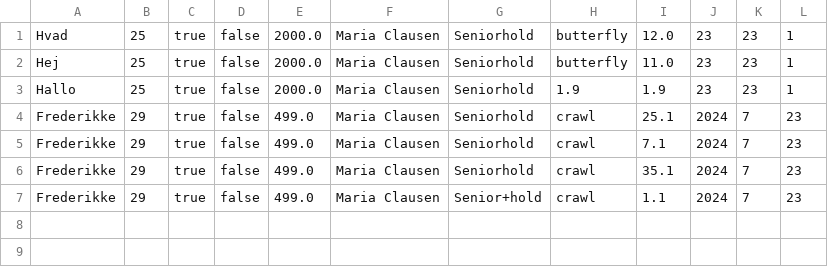
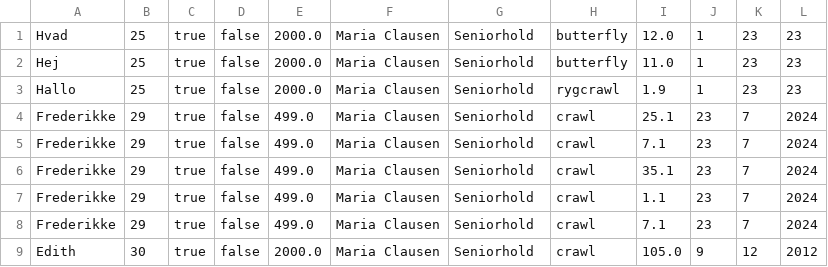
Before and after one commit to NikolajWild/Delfinen, a CSV file: medlemmer.csv, drawn as a sheet.

```diff
--- a/medlemmer.csv
+++ b/medlemmer.csv
@@ -1,7 +1,9 @@
-Hvad,25,true,false,2000.0,Maria Clausen,Seniorhold,butterfly,12.0,23,23,1
-Hej,25,true,false,2000.0,Maria Clausen,Seniorhold,butterfly,11.0,23,23,1
-Hallo,25,true,false,2000.0,Maria Clausen,Seniorhold,1.9,1.9,23,23,1
-Frederikke,29,true,false,499.0,Maria Clausen,Seniorhold,crawl,25.1,2024,7,23
-Frederikke,29,true,false,499.0,Maria Clausen,Seniorhold,crawl,7.1,2024,7,23
-Frederikke,29,true,false,499.0,Maria Clausen,Seniorhold,crawl,35.1,2024,7,23
-Frederikke,29,true,false,499.0,Maria Clausen,Senior+hold,crawl,1.1,2024,7,23
+Hvad,25,true,false,2000.0,Maria Clausen,Seniorhold,butterfly,12.0,1,23,23
+Hej,25,true,false,2000.0,Maria Clausen,Seniorhold,butterfly,11.0,1,23,23
+Hallo,25,true,false,2000.0,Maria Clausen,Seniorhold,rygcrawl,1.9,1,23,23
+Frederikke,29,true,false,499.0,Maria Clausen,Seniorhold,crawl,25.1,23,7,2024
+Frederikke,29,true,false,499.0,Maria Clausen,Seniorhold,crawl,7.1,23,7,2024
+Frederikke,29,true,false,499.0,Maria Clausen,Seniorhold,crawl,35.1,23,7,2024
+Frederikke,29,true,false,499.0,Maria Clausen,Seniorhold,crawl,1.1,23,7,2024
+Frederikke,29,true,false,499.0,Maria Clausen,Seniorhold,crawl,7.1,23,7,2024
+Edith,30,true,false,2000.0,Maria Clausen,Seniorhold,crawl,105.0,9,12,2012
```
Also changed, not shown: 5 other files.
